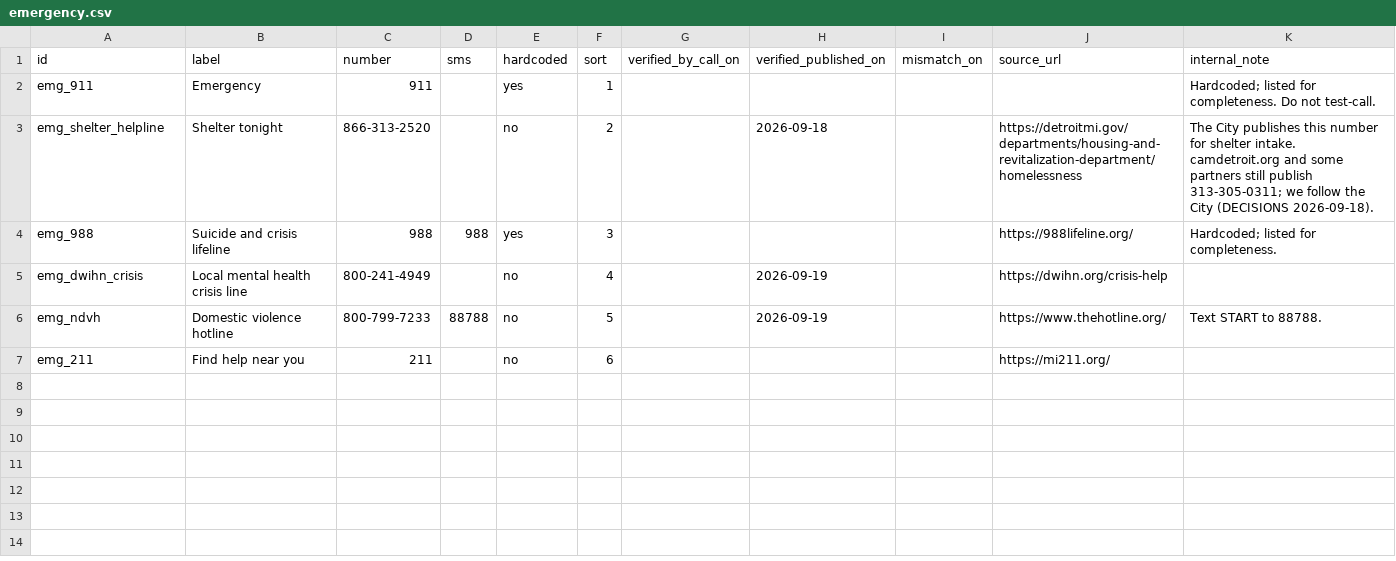
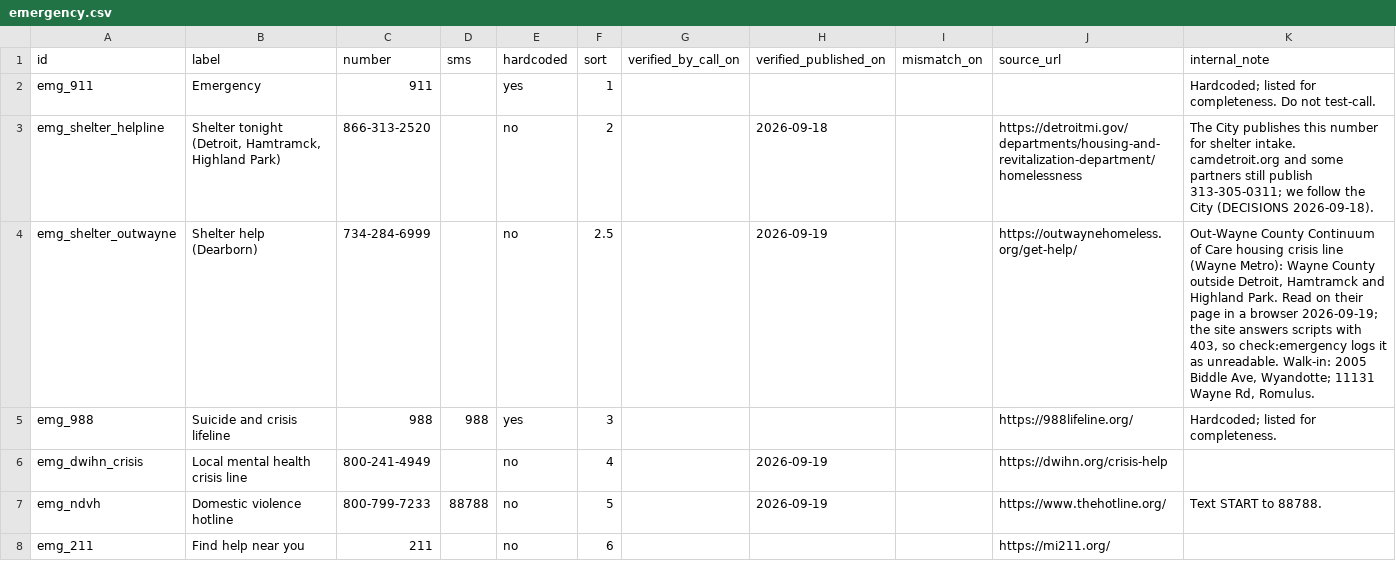
Before and after one commit to kp2485/313-help, a CSV file: data/seed/emergency.csv, drawn as a sheet.

```diff
--- a/data/seed/emergency.csv
+++ b/data/seed/emergency.csv
@@ -2,3 +2,4 @@ id,label,number,sms,hardcoded,sort,verified_by_call_on,verified_published_on,mis
 emg_911,Emergency,911,,yes,1,,,,,Hardcoded; listed for completeness. Do not test-call.
-emg_shelter_helpline,Shelter tonight,866-313-2520,,no,2,,2026-09-18,,https://detroitmi.gov/departments/housing-and-revitalization-department/homelessness,The City publishes this number for shelter intake. camdetroit.org and some partners still publish 313-305-0311; we follow the City (DECISIONS 2026-09-18).
+emg_shelter_helpline,"Shelter tonight (Detroit, Hamtramck, Highland Park)",866-313-2520,,no,2,,2026-09-18,,https://detroitmi.gov/departments/housing-and-revitalization-department/homelessness,The City publishes this number for shelter intake. camdetroit.org and some partners still publish 313-305-0311; we follow the City (DECISIONS 2026-09-18).
+emg_shelter_outwayne,Shelter help (Dearborn),734-284-6999,,no,2.5,,2026-09-19,,https://outwaynehomeless.org/get-help/,"Out-Wayne County Continuum of Care housing crisis line (Wayne Metro): Wayne County outside Detroit, Hamtramck and Highland Park. Read on their page in a browser 2026-09-19; the site answers scripts with 403, so check:emergency logs it as unreadable. Walk-in: 2005 Biddle Ave, Wyandotte; 11131 Wayne Rd, Romulus."
 emg_988,Suicide and crisis lifeline,988,988,yes,3,,,,https://988lifeline.org/,Hardcoded; listed for completeness.
```
Also changed, not shown: 6 other files.
